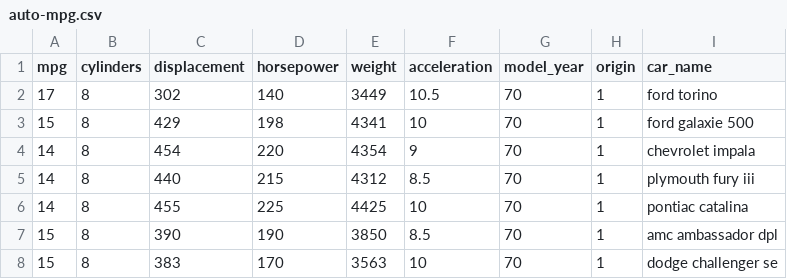
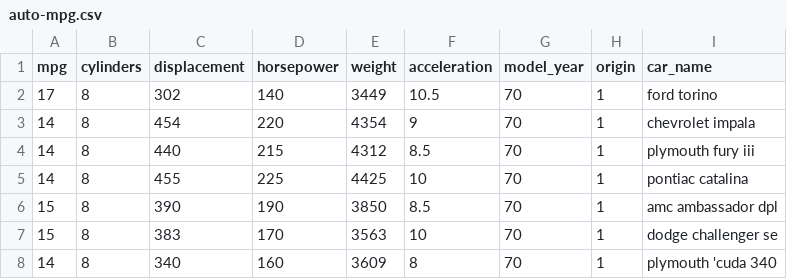
Before and after one commit to clarphogs/cars-dataset, a CSV file: auto-mpg.csv, drawn as a sheet; only a part is shown; the shorter side is filled out with more unchanged rows; the diff names each change by its address in the sheet, - before the commit and + after, or states it on an @@ line.

Commit message:
Update auto-mpg.csv

```diff
--- a/auto-mpg.csv
+++ b/auto-mpg.csv
-row 3: 15 | 8 | 429 | 198 | 4341 | 10 | 70 | 1 | ford galaxie 500
```
